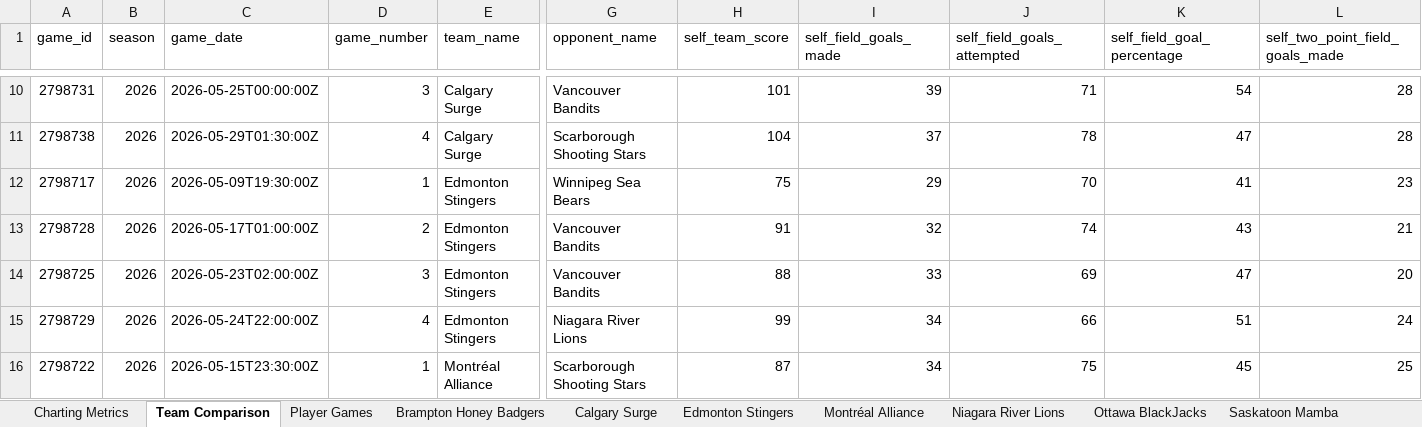
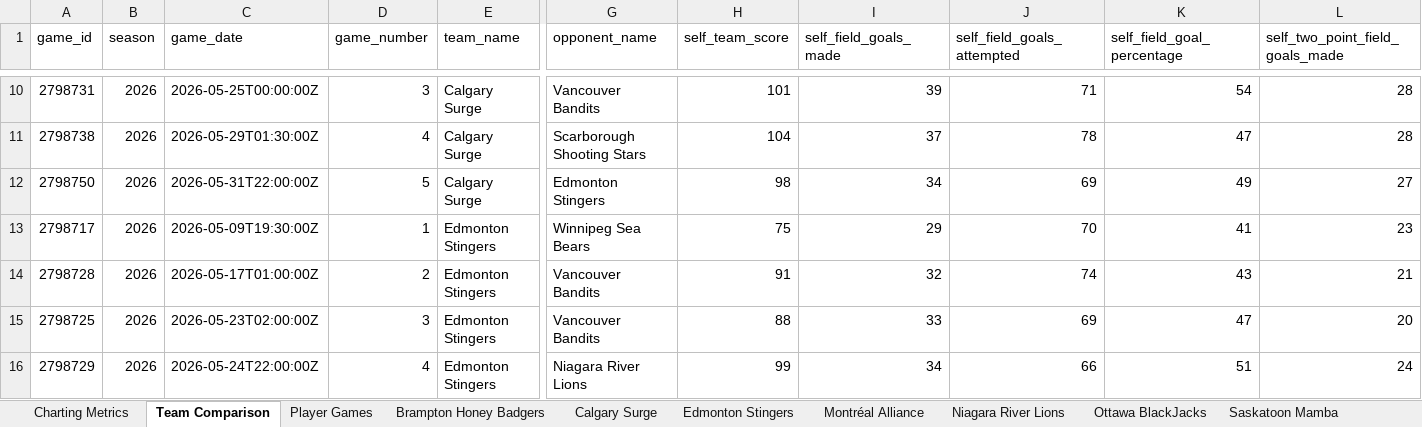
Before and after one commit to Ztillz/cebl-boxscore-tracker, an Excel workbook: data/exports/cebl_master_workbook_2026.xlsx, sheet Team Comparison, drawn as a sheet; only a part is shown, gaps mark what is left out; the shorter side is filled out with more unchanged rows; values as stored, in another font and other column widths than the file's, no borders; rows hold the shown columns only; the diff covers the shown part only; the diff names each change by its address in the sheet, - before the commit and + after, or states it on an @@ line.

```diff
--- a/data/exports/cebl_master_workbook_2026.xlsx (sheet Team Comparison)
+++ b/data/exports/cebl_master_workbook_2026.xlsx (sheet Team Comparison)
+row 12: 2798750 | 2026 | 2026-05-31T22:00:00Z | 5 | Calgary Surge | Edmonton Stingers | 98 | 34 | 69 | 49 | 27
```
Also changed, not shown: 5 added rows elsewhere in this sheet, sheet Player Games, sheet Charting Metrics, sheet Calgary Surge, sheet Edmonton Stingers, sheet Scarborough Shooting Stars, sheet Saskatoon Mamba, 2 more sheets, 10 other files.
